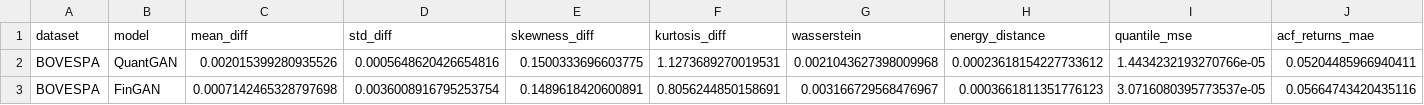
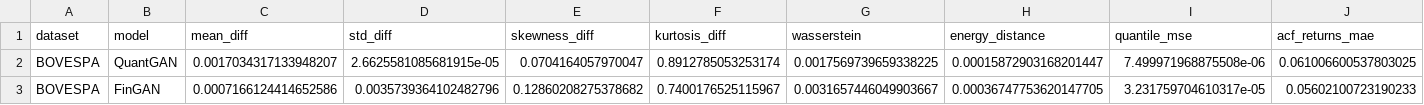
Before and after one commit to victorsobottka/bse-thesis-synthetic-data, a CSV file: thesis_results/BOVESPA/seed42/overall_summary.csv, drawn as a sheet; only a part is shown; the diff covers the shown part only; the diff names each change by its address in the sheet, - before the commit and + after, or states it on an @@ line.

```diff
--- a/thesis_results/BOVESPA/seed42/overall_summary.csv
+++ b/thesis_results/BOVESPA/seed42/overall_summary.csv
-C2 (mean_diff): 0.002015399280935526
+C2 (mean_diff): 0.0017034317133948207
-D2 (std_diff): 0.0005648620426654816
+D2 (std_diff): 2.6625581085681915e-05
-E2 (skewness_diff): 0.1500333696603775
+E2 (skewness_diff): 0.0704164057970047
-F2 (kurtosis_diff): 1.1273689270019531
+F2 (kurtosis_diff): 0.8912785053253174
-G2 (wasserstein): 0.0021043627398009968
+G2 (wasserstein): 0.0017569739659338225
-H2 (energy_distance): 0.00023618154227733612
+H2 (energy_distance): 0.00015872903168201447
-I2 (quantile_mse): 1.4434232193270766e-05
+I2 (quantile_mse): 7.499971968875508e-06
-J2 (acf_returns_mae): 0.05204485966940411
+J2 (acf_returns_mae): 0.061006600537803025
-C3 (mean_diff): 0.0007142465328797698
+C3 (mean_diff): 0.0007166124414652586
-D3 (std_diff): 0.0036008916795253754
+D3 (std_diff): 0.0035739364102482796
-E3 (skewness_diff): 0.1489618420600891
+E3 (skewness_diff): 0.12860208275378682
-F3 (kurtosis_diff): 0.8056244850158691
+F3 (kurtosis_diff): 0.7400176525115967
-G3 (wasserstein): 0.003166729568476967
+G3 (wasserstein): 0.0031657446049903667
-H3 (energy_distance): 0.0003661811351776123
+H3 (energy_distance): 0.00036747753620147705
-I3 (quantile_mse): 3.0716080395773537e-05
+I3 (quantile_mse): 3.231759704610317e-05
-J3 (acf_returns_mae): 0.05664743420435116
+J3 (acf_returns_mae): 0.05602100723190233
```
Also changed, not shown: 65 edited cells elsewhere in this file, thesis_results/BOVESPA/seed42/BOVESPA_metrics.csv, thesis_results/BOVESPA/seed42/model_performance_summary.csv, 13 other files.
